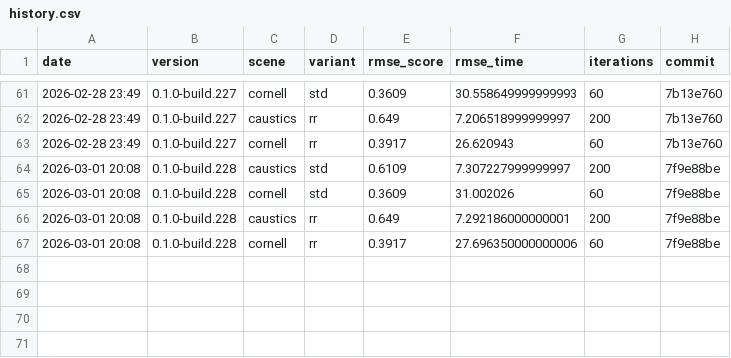
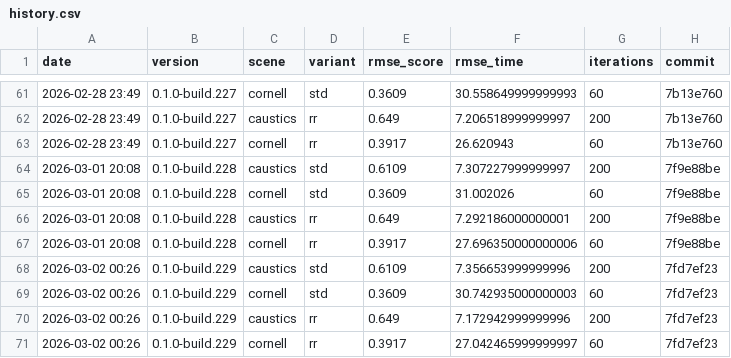
Before and after one commit to timo-eberl/tracy, a CSV file: history.csv, drawn as a sheet; only a part is shown, gaps mark what is left out.

```diff
--- a/history.csv
+++ b/history.csv
@@ -67 +67,5 @@ date,version,scene,variant,rmse_score,rmse_time,iterations,commit
 2026-03-01 20:08,0.1.0-build.228,cornell,rr,0.3917,27.696350000000006,60,7f9e88be
+2026-03-02 00:26,0.1.0-build.229,caustics,std,0.6109,7.356653999999996,200,7fd7ef23
+2026-03-02 00:26,0.1.0-build.229,cornell,std,0.3609,30.742935000000003,60,7fd7ef23
+2026-03-02 00:26,0.1.0-build.229,caustics,rr,0.649,7.172942999999996,200,7fd7ef23
+2026-03-02 00:26,0.1.0-build.229,cornell,rr,0.3917,27.042465999999997,60,7fd7ef23
```
Also changed, not shown: 17 other files.
